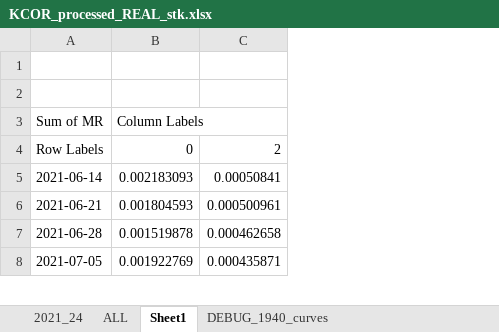
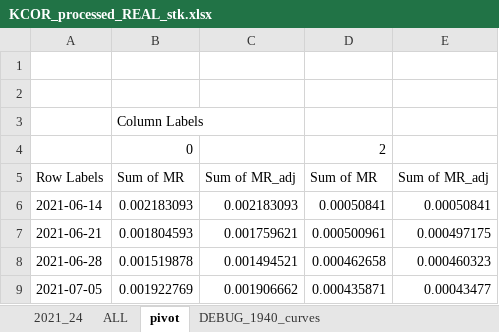
Before and after one commit to skirsch/KCOR, an Excel workbook: code/KCOR_processed_REAL_stk.xlsx, sheet pivot, drawn as a sheet; only a part is shown; values as stored, in another font and other column widths than the file's, no borders; charts and pictures not drawn; addresses are those after the commit; the diff names each change by its address in the sheet, - before the commit and + after, or states it on an @@ line.

```diff
--- a/code/KCOR_processed_REAL_stk.xlsx (sheet pivot)
+++ b/code/KCOR_processed_REAL_stk.xlsx (sheet pivot)
-sheet tab: Sheet1
+sheet tab: pivot
+column C, rows 5-9: Sum of MR_adj | 0.002183093 | 0.001759621 | 0.001494521 | 0.001906662
+column E, rows 5-9: Sum of MR_adj | 0.00050841 | 0.000497175 | 0.000460323 | 0.00043477
-A3: Sum of MR
+A3: (empty)
+row 4:  | 0 |  | 2
-B5: 0
+B5: Sum of MR
-D5: 2
+D5: Sum of MR
```
Also changed, not shown: charts or pictures, analysis/KCORv4.xlsx, code/KCOR_processed_REAL_stk5.xlsx, 8 other files.
